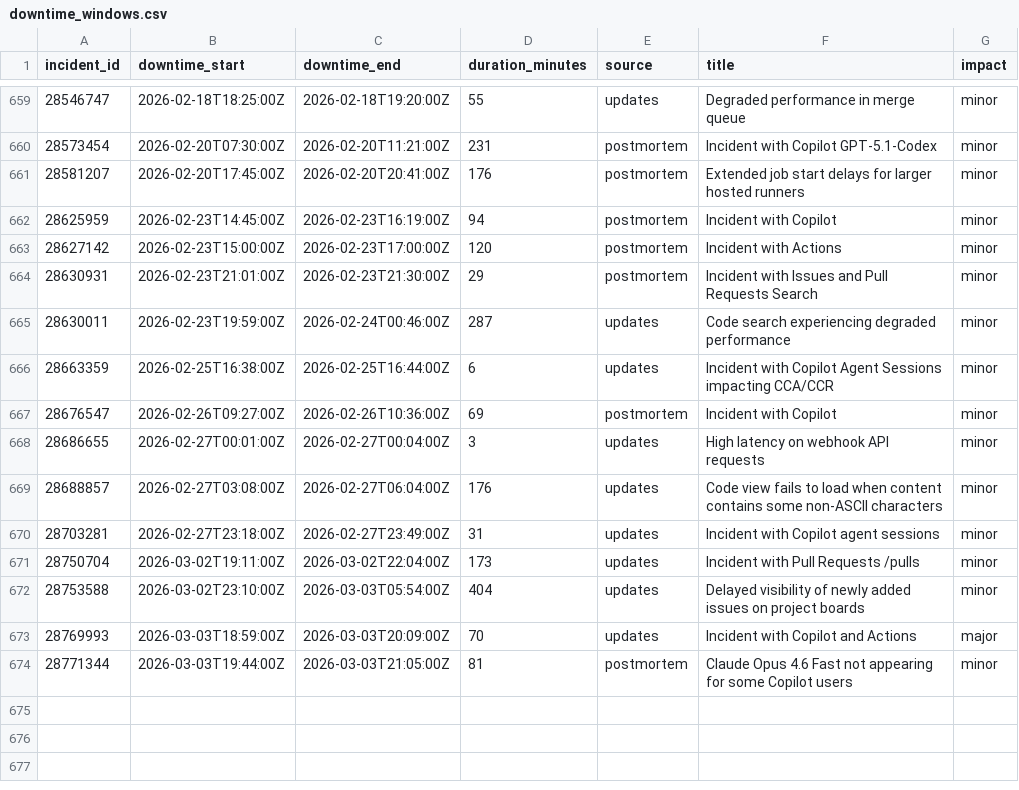
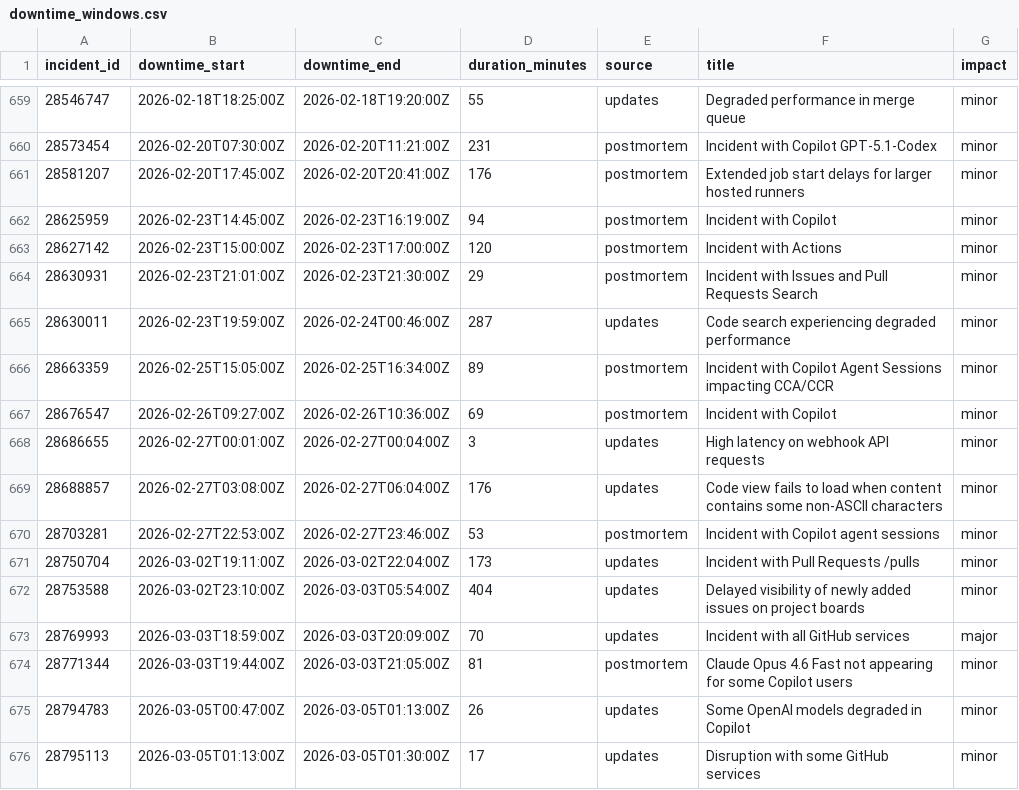
Before and after one commit to mrshu/github-statuses, a CSV file: parsed/downtime_windows.csv, drawn as a sheet; only a part is shown, gaps mark what is left out.

```diff
--- a/parsed/downtime_windows.csv
+++ b/parsed/downtime_windows.csv
@@ -665,3 +665,3 @@ incident_id,downtime_start,downtime_end,duration_minutes,source,title,impact
 28630011,2026-02-23T19:59:00Z,2026-02-24T00:46:00Z,287,updates,Code search experiencing degraded performance,minor
-28663359,2026-02-25T16:38:00Z,2026-02-25T16:44:00Z,6,updates,Incident with Copilot Agent Sessions impacting CCA/CCR,minor
+28663359,2026-02-25T15:05:00Z,2026-02-25T16:34:00Z,89,postmortem,Incident with Copilot Agent Sessions impacting CCA/CCR,minor
 28676547,2026-02-26T09:27:00Z,2026-02-26T10:36:00Z,69,postmortem,Incident with Copilot,minor
@@ -669,6 +669,8 @@ incident_id,downtime_start,downtime_end,duration_minutes,source,title,impact
 28688857,2026-02-27T03:08:00Z,2026-02-27T06:04:00Z,176,updates,Code view fails to load when content contains some non-ASCII characters,minor
-28703281,2026-02-27T23:18:00Z,2026-02-27T23:49:00Z,31,updates,Incident with Copilot agent sessions,minor
+28703281,2026-02-27T22:53:00Z,2026-02-27T23:46:00Z,53,postmortem,Incident with Copilot agent sessions,minor
 28750704,2026-03-02T19:11:00Z,2026-03-02T22:04:00Z,173,updates,Incident with Pull Requests /pulls,minor
 28753588,2026-03-02T23:10:00Z,2026-03-03T05:54:00Z,404,updates,Delayed visibility of newly added issues on project boards,minor
-28769993,2026-03-03T18:59:00Z,2026-03-03T20:09:00Z,70,updates,Incident with Copilot and Actions,major
+28769993,2026-03-03T18:59:00Z,2026-03-03T20:09:00Z,70,updates,Incident with all GitHub services,major
 28771344,2026-03-03T19:44:00Z,2026-03-03T21:05:00Z,81,postmortem,Claude Opus 4.6 Fast not appearing for some Copilot users,minor
+28794783,2026-03-05T00:47:00Z,2026-03-05T01:13:00Z,26,updates,Some OpenAI models degraded in Copilot,minor
+28795113,2026-03-05T01:13:00Z,2026-03-05T01:30:00Z,17,updates,Disruption with some GitHub services,minor
```
Also changed, not shown: parsed/segments.csv, 1 other file.
